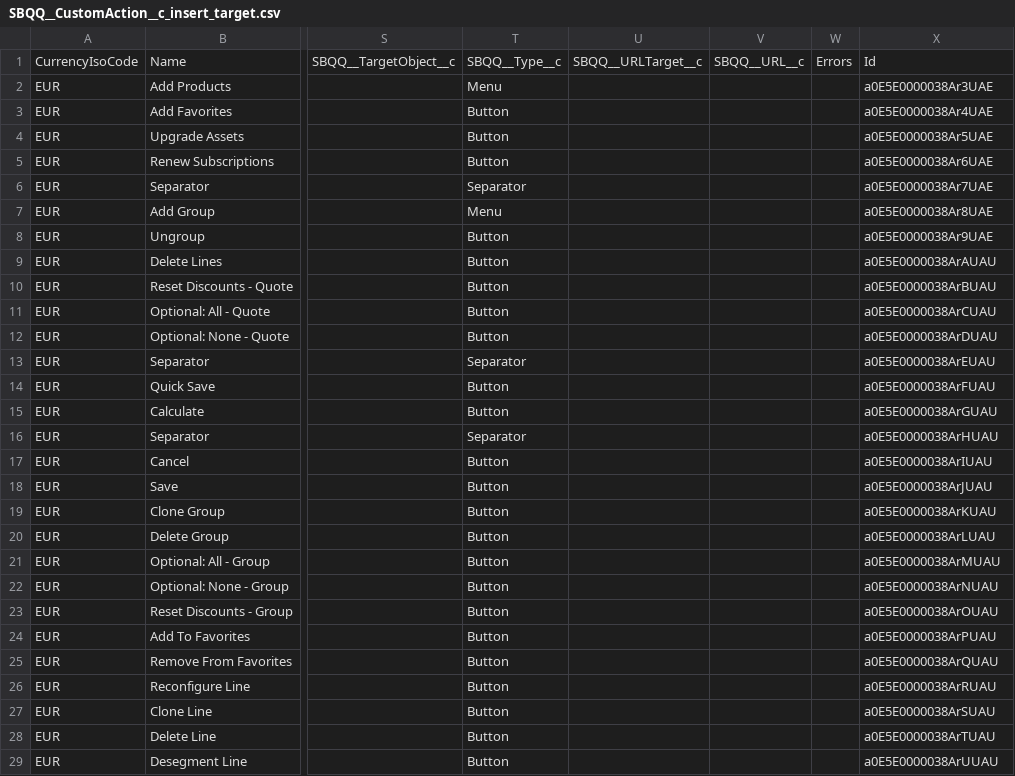
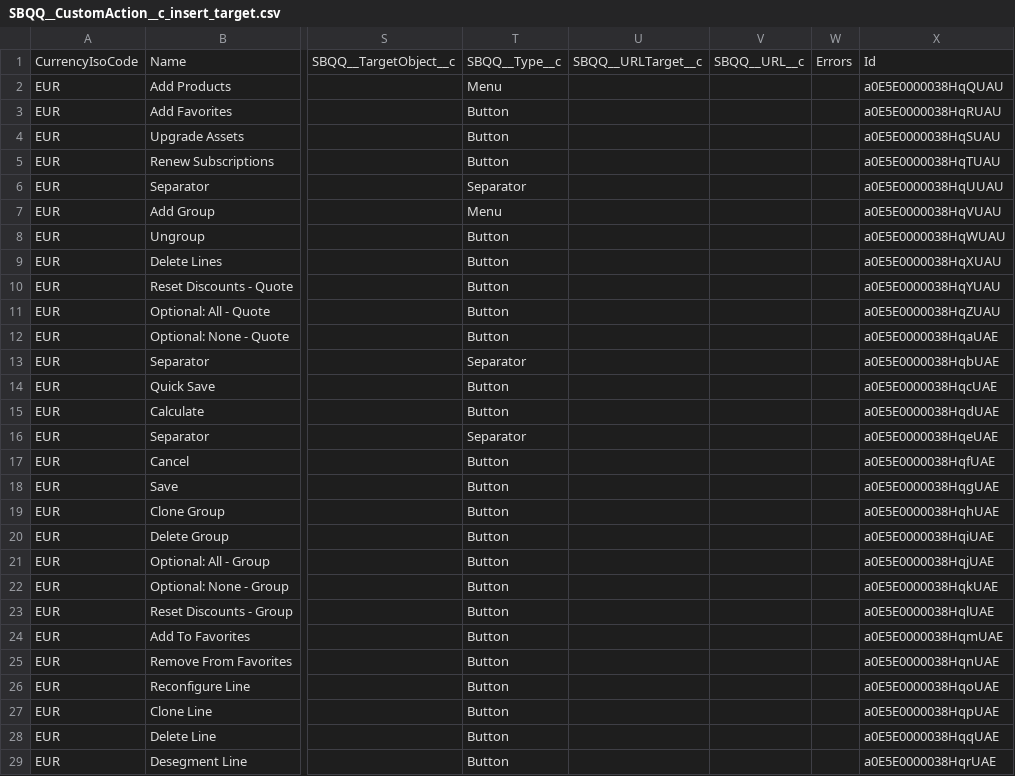
Before and after one commit to JeroenSfdc/cpq-config-data, a CSV file: SBQQ/target/SBQQ__CustomAction__c_insert_target.csv, drawn as a sheet; only a part is shown, gaps mark what is left out; the diff covers the shown part only; the diff names each change by its address in the sheet, - before the commit and + after, or states it on an @@ line.

```diff
--- a/SBQQ/target/SBQQ__CustomAction__c_insert_target.csv
+++ b/SBQQ/target/SBQQ__CustomAction__c_insert_target.csv
-X2: a0E5E0000038Ar3UAE
+X2: a0E5E0000038HqQUAU
-X3: a0E5E0000038Ar4UAE
+X3: a0E5E0000038HqRUAU
-X4: a0E5E0000038Ar5UAE
+X4: a0E5E0000038HqSUAU
-X5: a0E5E0000038Ar6UAE
+X5: a0E5E0000038HqTUAU
-X6: a0E5E0000038Ar7UAE
+X6: a0E5E0000038HqUUAU
-X7: a0E5E0000038Ar8UAE
+X7: a0E5E0000038HqVUAU
-X8: a0E5E0000038Ar9UAE
+X8: a0E5E0000038HqWUAU
-X9: a0E5E0000038ArAUAU
+X9: a0E5E0000038HqXUAU
-X10: a0E5E0000038ArBUAU
+X10: a0E5E0000038HqYUAU
-X11: a0E5E0000038ArCUAU
+X11: a0E5E0000038HqZUAU
-X12: a0E5E0000038ArDUAU
+X12: a0E5E0000038HqaUAE
-X13: a0E5E0000038ArEUAU
+X13: a0E5E0000038HqbUAE
-X14: a0E5E0000038ArFUAU
+X14: a0E5E0000038HqcUAE
-X15: a0E5E0000038ArGUAU
+X15: a0E5E0000038HqdUAE
-X16: a0E5E0000038ArHUAU
+X16: a0E5E0000038HqeUAE
-X17: a0E5E0000038ArIUAU
+X17: a0E5E0000038HqfUAE
-X18: a0E5E0000038ArJUAU
+X18: a0E5E0000038HqgUAE
-X19: a0E5E0000038ArKUAU
+X19: a0E5E0000038HqhUAE
-X20: a0E5E0000038ArLUAU
+X20: a0E5E0000038HqiUAE
-X21: a0E5E0000038ArMUAU
+X21: a0E5E0000038HqjUAE
-X22: a0E5E0000038ArNUAU
+X22: a0E5E0000038HqkUAE
-X23: a0E5E0000038ArOUAU
+X23: a0E5E0000038HqlUAE
-X24: a0E5E0000038ArPUAU
+X24: a0E5E0000038HqmUAE
-X25: a0E5E0000038ArQUAU
+X25: a0E5E0000038HqnUAE
-X26: a0E5E0000038ArRUAU
+X26: a0E5E0000038HqoUAE
-X27: a0E5E0000038ArSUAU
+X27: a0E5E0000038HqpUAE
-X28: a0E5E0000038ArTUAU
+X28: a0E5E0000038HqqUAE
-X29: a0E5E0000038ArUUAU
+X29: a0E5E0000038HqrUAE
```
Also changed, not shown: 10 edited cells elsewhere in this file, SBQQ/target/SBQQ__CustomAction__c_update_target.csv, SBQQ/target/SBQQ__LookupQuery__c_insert_target.csv, 22 other files.
